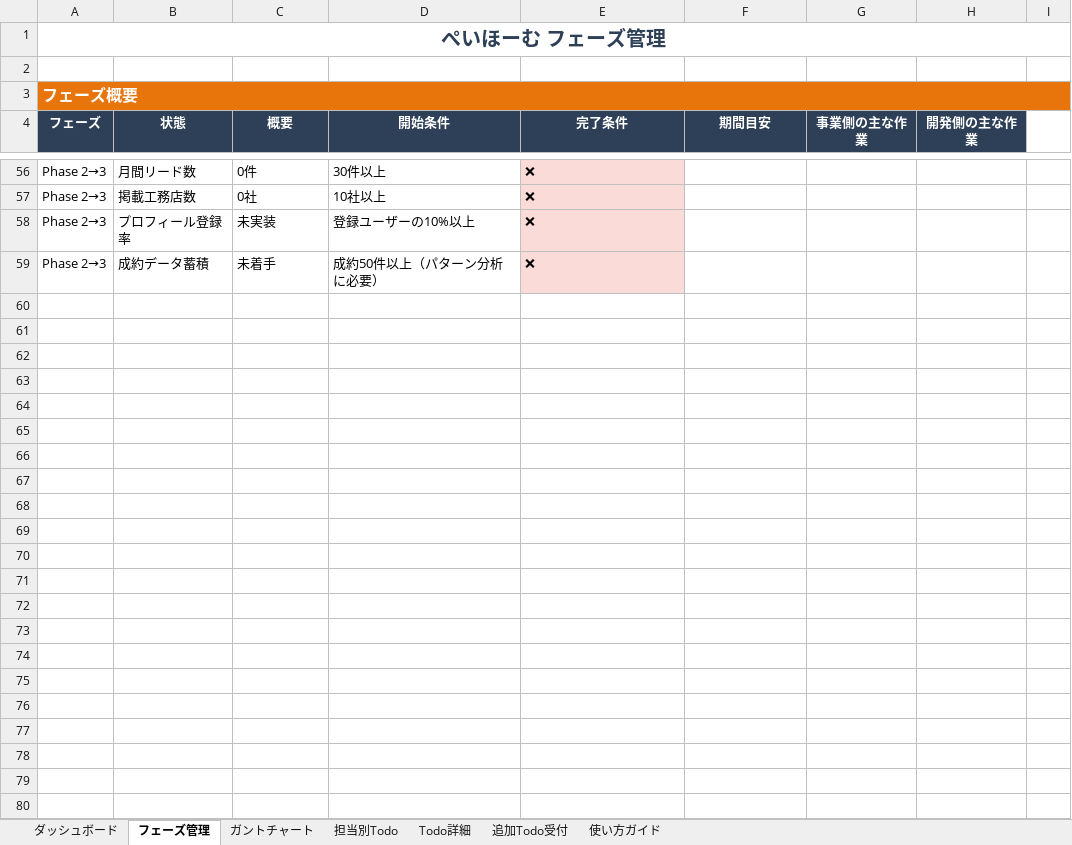
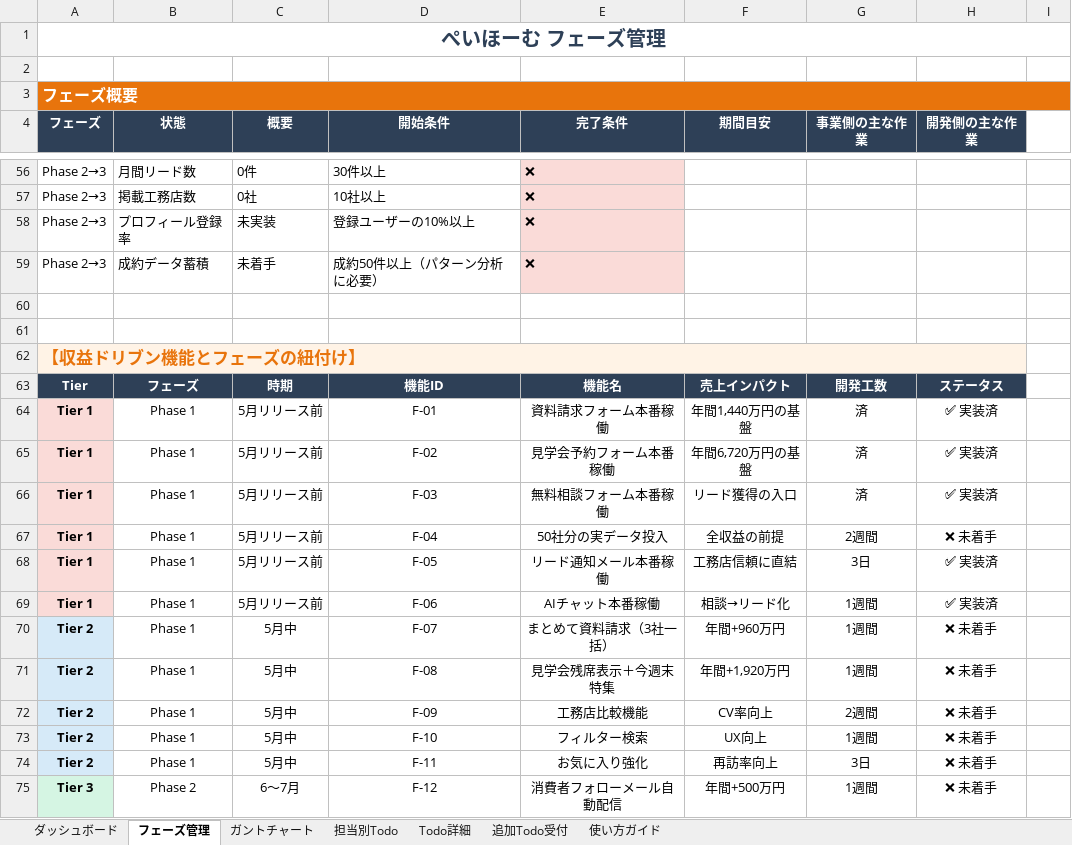
Before and after one commit to wazeka0412/payhome-next, an Excel workbook: docs/05_プロジェクト管理/PFプロジェクト管理表.xlsx, sheet フェーズ管理, drawn as a sheet; only a part is shown, gaps mark what is left out; values as stored, in another font and other column widths than the file's, no borders; the diff covers the shown part only; the diff names each change by its address in the sheet, - before the commit and + after, or states it on an @@ line.

```diff
--- a/docs/05_プロジェクト管理/PFプロジェクト管理表.xlsx (sheet フェーズ管理)
+++ b/docs/05_プロジェクト管理/PFプロジェクト管理表.xlsx (sheet フェーズ管理)
+row 60: (empty)
+row 61: (empty)
+row 62: 【収益ドリブン機能とフェーズの紐付け】
+row 63: Tier | フェーズ | 時期 | 機能ID | 機能名 | 売上インパクト | 開発工数 | ステータス
+row 64: Tier 1 | Phase 1 | 5月リリース前 | F-01 | 資料請求フォーム本番稼働 | 年間1,440万円の基盤 | 済 | ✅ 実装済
+row 65: Tier 1 | Phase 1 | 5月リリース前 | F-02 | 見学会予約フォーム本番稼働 | 年間6,720万円の基盤 | 済 | ✅ 実装済
+row 66: Tier 1 | Phase 1 | 5月リリース前 | F-03 | 無料相談フォーム本番稼働 | リード獲得の入口 | 済 | ✅ 実装済
+row 67: Tier 1 | Phase 1 | 5月リリース前 | F-04 | 50社分の実データ投入 | 全収益の前提 | 2週間 | ❌ 未着手
+row 68: Tier 1 | Phase 1 | 5月リリース前 | F-05 | リード通知メール本番稼働 | 工務店信頼に直結 | 3日 | ✅ 実装済
+row 69: Tier 1 | Phase 1 | 5月リリース前 | F-06 | AIチャット本番稼働 | 相談→リード化 | 1週間 | ✅ 実装済
+row 70: Tier 2 | Phase 1 | 5月中 | F-07 | まとめて資料請求（3社一括） | 年間+960万円 | 1週間 | ❌ 未着手
+row 71: Tier 2 | Phase 1 | 5月中 | F-08 | 見学会残席表示＋今週末特集 | 年間+1,920万円 | 1週間 | ❌ 未着手
+row 72: Tier 2 | Phase 1 | 5月中 | F-09 | 工務店比較機能 | CV率向上 | 2週間 | ❌ 未着手
+row 73: Tier 2 | Phase 1 | 5月中 | F-10 | フィルター検索 | UX向上 | 1週間 | ❌ 未着手
+row 74: Tier 2 | Phase 1 | 5月中 | F-11 | お気に入り強化 | 再訪率向上 | 3日 | ❌ 未着手
+row 75: Tier 3 | Phase 2 | 6〜7月 | F-12 | 消費者フォローメール自動配信 | 年間+500万円 | 1週間 | ❌ 未着手
```
Also changed, not shown: 11 added rows elsewhere in this sheet, docs/04_営業ツール/管理シート/営業管理（テレアポ・戦略・料金）.xlsx, docs/08_財務・KPI/財務・KPI管理.xlsx.
